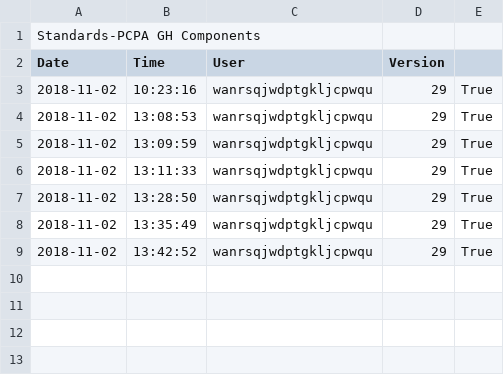
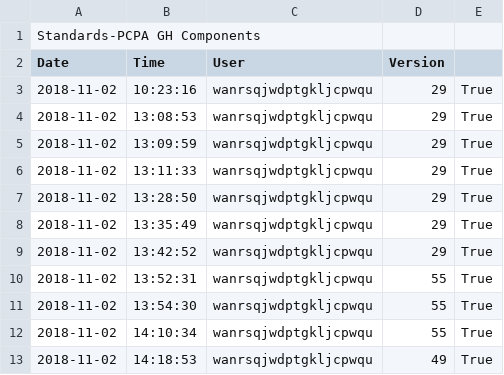
Before and after one commit to tmwarchitecture/PCPA_TOOLS, a CSV file: data/raw/1811_Standards-PCPA GH Components.csv, drawn as a sheet; the diff names each change by its address in the sheet, - before the commit and + after, or states it on an @@ line.

```diff
--- a/data/raw/1811_Standards-PCPA GH Components.csv
+++ b/data/raw/1811_Standards-PCPA GH Components.csv
+row 10: 2018-11-02 | 13:52:31 | wanrsqjwdptgkljcpwqu | 55 | True
+row 11: 2018-11-02 | 13:54:30 | wanrsqjwdptgkljcpwqu | 55 | True
+row 12: 2018-11-02 | 14:10:34 | wanrsqjwdptgkljcpwqu | 55 | True
+row 13: 2018-11-02 | 14:18:53 | wanrsqjwdptgkljcpwqu | 49 | True
```
Also changed, not shown: data/raw/1811_Blocks-Create Design Option.csv, data/raw/1811_Blocks-Iterate.csv, 13 other files.
